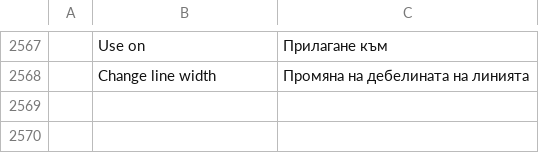
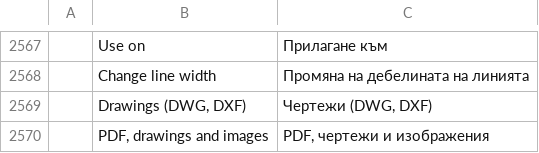
Before and after one commit to Azurehawke/pdfcraft, a TSV file: crates/ui-egui/src/i18n/bg.tsv, drawn as a sheet; only a part is shown, gaps mark what is left out; the diff names each change by its address in the sheet, - before the commit and + after, or states it on an @@ line.

```diff
--- a/crates/ui-egui/src/i18n/bg.tsv
+++ b/crates/ui-egui/src/i18n/bg.tsv
+row 2569:  | Drawings (DWG, DXF) | Чертежи (DWG, DXF)
+row 2570:  | PDF, drawings and images | PDF, чертежи и изображения
```
Also changed, not shown: crates/ui-egui/src/i18n/ar.tsv, crates/ui-egui/src/i18n/de.tsv, 19 other files.
